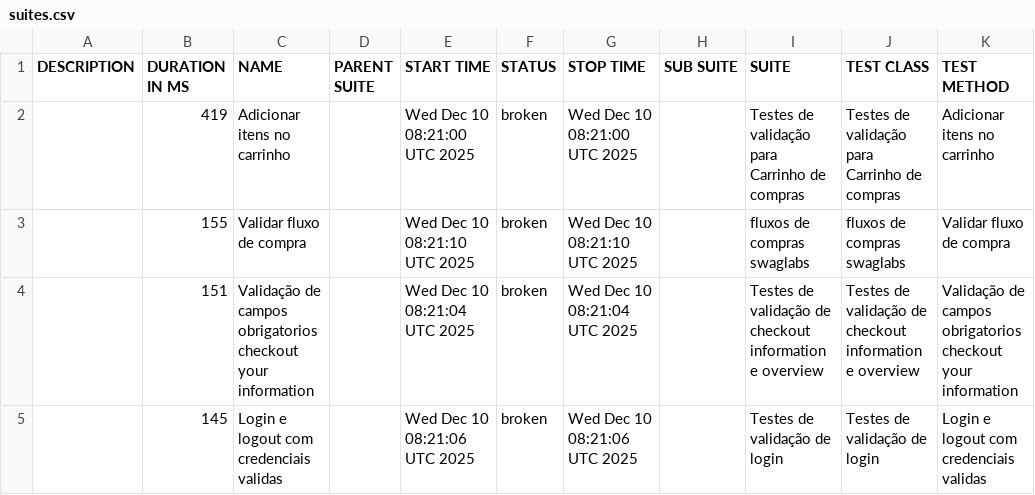
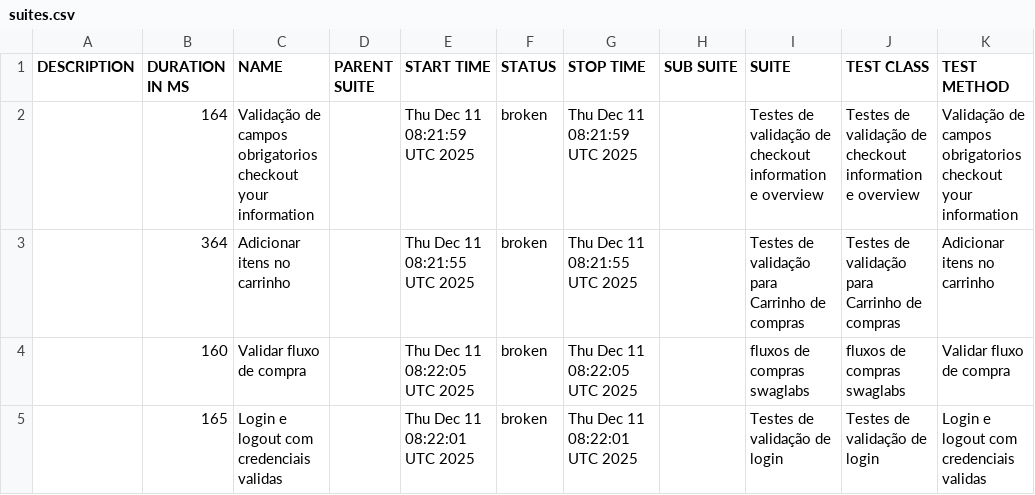
Before and after one commit to DiegoBBarbosa09/Automacao_swaglabs_cypress, a CSV file: data/suites.csv, drawn as a sheet.

```diff
--- a/data/suites.csv
+++ b/data/suites.csv
@@ -1,5 +1,5 @@
 "DESCRIPTION","DURATION IN MS","NAME","PARENT SUITE","START TIME","STATUS","STOP TIME","SUB SUITE","SUITE","TEST CLASS","TEST METHOD"
-"","419","Adicionar itens no carrinho","","Wed Dec 10 08:21:00 UTC 2025","broken","Wed Dec 10 08:21:00 UTC 2025","","Testes de validação para Carrinho de compras","Testes de validação para Carrinho de compras","Adicionar itens no carrinho"
-"","155","Validar fluxo de compra","","Wed Dec 10 08:21:10 UTC 2025","broken","Wed Dec 10 08:21:10 UTC 2025","","fluxos de compras swaglabs","fluxos de compras swaglabs","Validar fluxo de compra"
-"","151","Validação de campos obrigatorios checkout your information","","Wed Dec 10 08:21:04 UTC 2025","broken","Wed Dec 10 08:21:04 UTC 2025","","Testes de validação de checkout information e overview","Testes de validação de checkout information e overview","Validação de campos obrigatorios checkout your information"
-"","145","Login e logout com credenciais validas","","Wed Dec 10 08:21:06 UTC 2025","broken","Wed Dec 10 08:21:06 UTC 2025","","Testes de validação de login","Testes de validação de login","Login e logout com credenciais validas"
+"","164","Validação de campos obrigatorios checkout your information","","Thu Dec 11 08:21:59 UTC 2025","broken","Thu Dec 11 08:21:59 UTC 2025","","Testes de validação de checkout information e overview","Testes de validação de checkout information e overview","Validação de campos obrigatorios checkout your information"
+"","364","Adicionar itens no carrinho","","Thu Dec 11 08:21:55 UTC 2025","broken","Thu Dec 11 08:21:55 UTC 2025","","Testes de validação para Carrinho de compras","Testes de validação para Carrinho de compras","Adicionar itens no carrinho"
+"","160","Validar fluxo de compra","","Thu Dec 11 08:22:05 UTC 2025","broken","Thu Dec 11 08:22:05 UTC 2025","","fluxos de compras swaglabs","fluxos de compras swaglabs","Validar fluxo de compra"
+"","165","Login e logout com credenciais validas","","Thu Dec 11 08:22:01 UTC 2025","broken","Thu Dec 11 08:22:01 UTC 2025","","Testes de validação de login","Testes de validação de login","Login e logout com credenciais validas"
```
Also changed, not shown: 23 other files.
